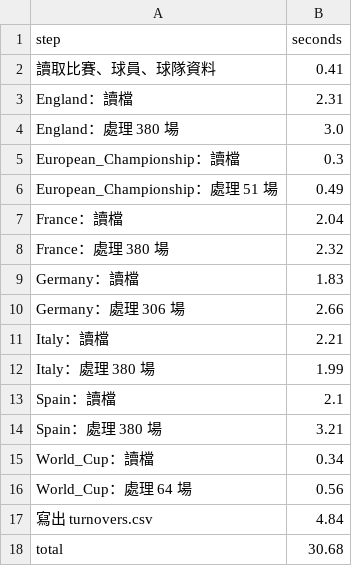
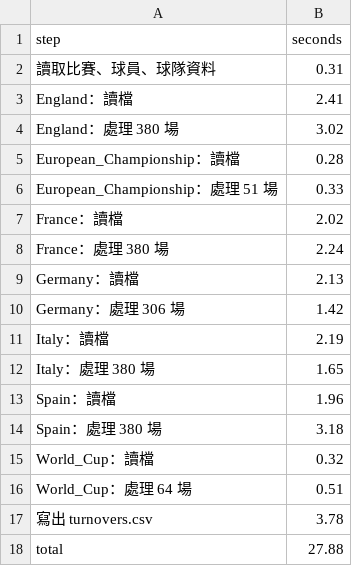
Before and after one commit to jasperchan5/Data_Mining_HW2_Turnovers_and_Goals_Conceded, a CSV file: results/timing_build.csv, drawn as a sheet.

```diff
--- a/results/timing_build.csv
+++ b/results/timing_build.csv
@@ -1,18 +1,18 @@
 step,seconds
-讀取比賽、球員、球隊資料,0.41
-England：讀檔,2.31
-England：處理 380 場,3.0
-European_Championship：讀檔,0.3
-European_Championship：處理 51 場,0.49
-France：讀檔,2.04
-France：處理 380 場,2.32
-Germany：讀檔,1.83
-Germany：處理 306 場,2.66
-Italy：讀檔,2.21
-Italy：處理 380 場,1.99
-Spain：讀檔,2.1
-Spain：處理 380 場,3.21
-World_Cup：讀檔,0.34
-World_Cup：處理 64 場,0.56
-寫出 turnovers.csv,4.84
-total,30.68
+讀取比賽、球員、球隊資料,0.31
+England：讀檔,2.41
+England：處理 380 場,3.02
+European_Championship：讀檔,0.28
+European_Championship：處理 51 場,0.33
+France：讀檔,2.02
+France：處理 380 場,2.24
+Germany：讀檔,2.13
+Germany：處理 306 場,1.42
+Italy：讀檔,2.19
+Italy：處理 380 場,1.65
+Spain：讀檔,1.96
+Spain：處理 380 場,3.18
+World_Cup：讀檔,0.32
+World_Cup：處理 64 場,0.51
+寫出 turnovers.csv,3.78
+total,27.88
```
Also changed, not shown: results/main_results.csv, results/timing_ablation.csv, 8 other files.
